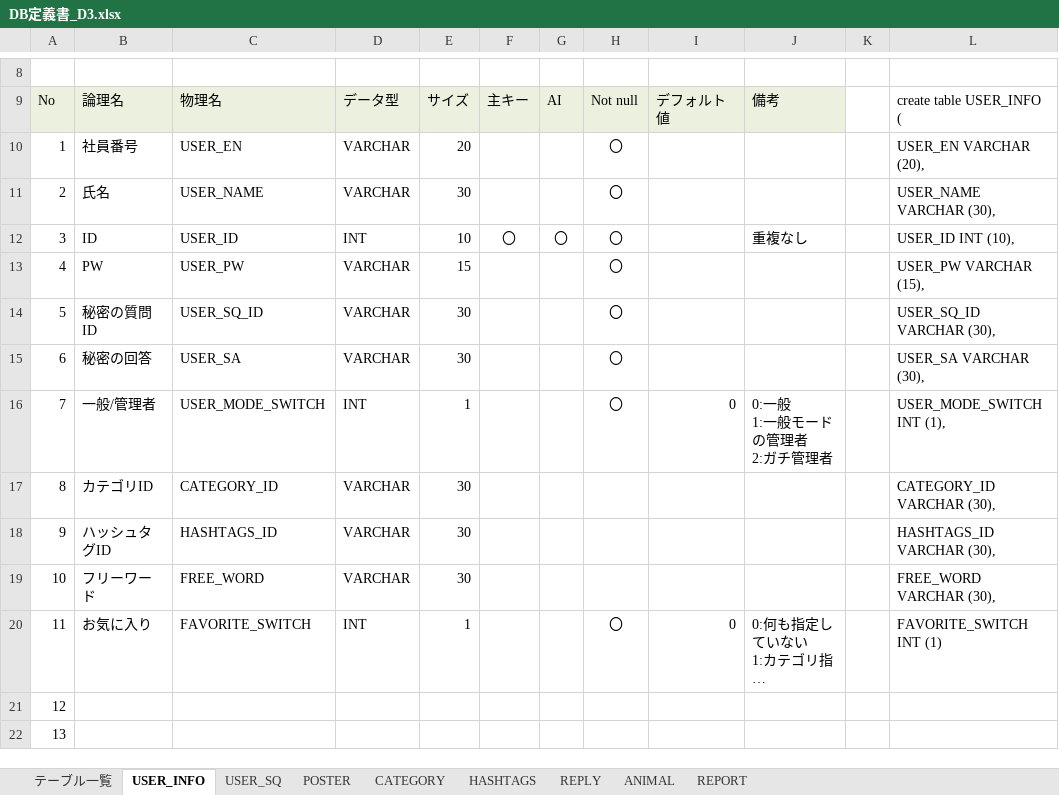
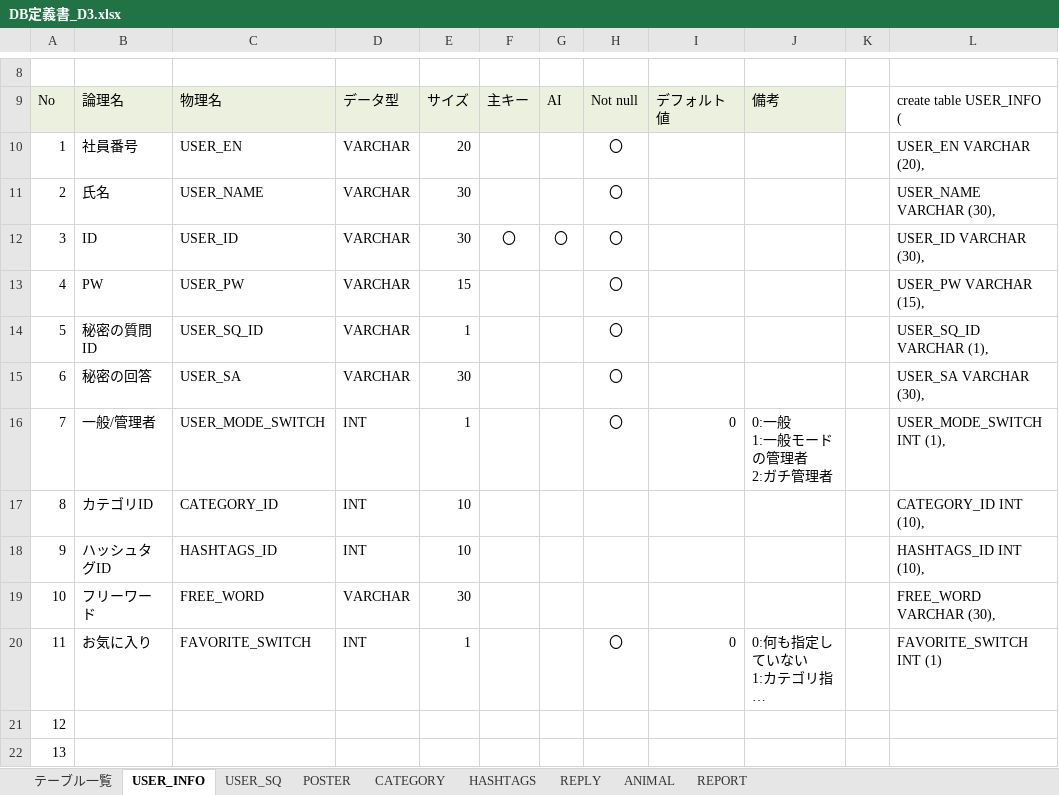
Before and after one commit to dojo2023/D-3, an Excel workbook: doc/DB定義書_D3.xlsx, sheet USER_INFO, drawn as a sheet; only a part is shown, gaps mark what is left out; long unchanged cells end in …; values as stored, in another font and other column widths than the file's, no borders; the diff names each change by its address in the sheet, - before the commit and + after, or states it on an @@ line.

```diff
--- a/doc/DB定義書_D3.xlsx (sheet USER_INFO)
+++ b/doc/DB定義書_D3.xlsx (sheet USER_INFO)
-D12: INT
+D12: VARCHAR
-E12: 10
+E12: 30
-J12: 重複なし
+J12: (empty)
-L12: USER_ID INT (10),
+L12: USER_ID VARCHAR (30),
-E14: 30
+E14: 1
-L14: USER_SQ_ID VARCHAR (30),
+L14: USER_SQ_ID VARCHAR (1),
-D17:D18: VARCHAR
+D17:D18: INT
-E17:E18: 30
+E17:E18: 10
-L17: CATEGORY_ID VARCHAR (30),
+L17: CATEGORY_ID INT (10),
-L18: HASHTAGS_ID VARCHAR (30),
+L18: HASHTAGS_ID INT (10),
```
Also changed, not shown: sheet POSTER, sheet REPLY, sheet REPORT, sheet CATEGORY, sheet HASHTAGS, sheet ANIMAL, 1 more sheet.
